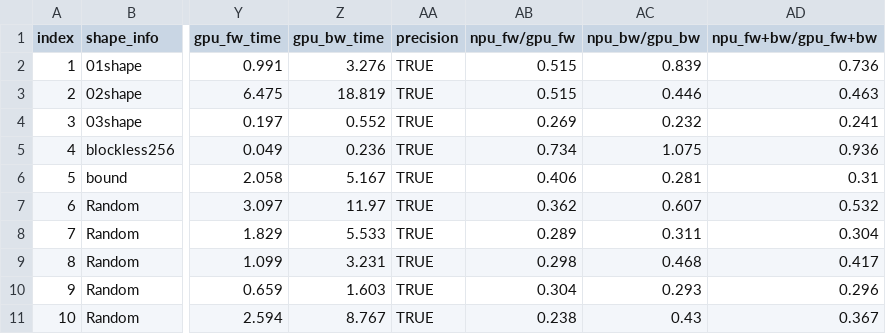
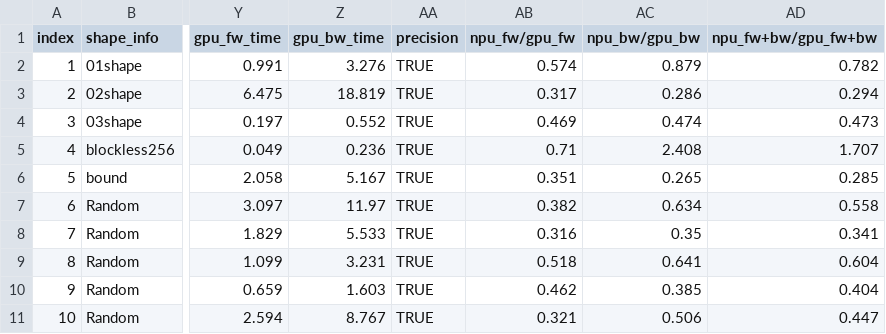
Before and after one commit to SimmerChan/RecSDK, a CSV file: mxrec_add_ons/rec_for_torch/torch_plugin/torch_demo/hstu_dense/test_hstu_performance/benchmark.csv, drawn as a sheet; only a part is shown, gaps mark what is left out; the diff covers the shown part only; the diff names each change by its address in the sheet, - before the commit and + after, or states it on an @@ line.

```diff
--- a/mxrec_add_ons/rec_for_torch/torch_plugin/torch_demo/hstu_dense/test_hstu_performance/benchmark.csv
+++ b/mxrec_add_ons/rec_for_torch/torch_plugin/torch_demo/hstu_dense/test_hstu_performance/benchmark.csv
-AB2 (npu_fw/gpu_fw): 0.515
+AB2 (npu_fw/gpu_fw): 0.574
-AC2 (npu_bw/gpu_bw): 0.839
+AC2 (npu_bw/gpu_bw): 0.879
-AD2 (npu_fw+bw/gpu_fw+bw): 0.736
+AD2 (npu_fw+bw/gpu_fw+bw): 0.782
-AB3 (npu_fw/gpu_fw): 0.515
+AB3 (npu_fw/gpu_fw): 0.317
-AC3 (npu_bw/gpu_bw): 0.446
+AC3 (npu_bw/gpu_bw): 0.286
-AD3 (npu_fw+bw/gpu_fw+bw): 0.463
+AD3 (npu_fw+bw/gpu_fw+bw): 0.294
-AB4 (npu_fw/gpu_fw): 0.269
+AB4 (npu_fw/gpu_fw): 0.469
-AC4 (npu_bw/gpu_bw): 0.232
+AC4 (npu_bw/gpu_bw): 0.474
-AD4 (npu_fw+bw/gpu_fw+bw): 0.241
+AD4 (npu_fw+bw/gpu_fw+bw): 0.473
-AB5 (npu_fw/gpu_fw): 0.734
+AB5 (npu_fw/gpu_fw): 0.71
-AC5 (npu_bw/gpu_bw): 1.075
+AC5 (npu_bw/gpu_bw): 2.408
-AD5 (npu_fw+bw/gpu_fw+bw): 0.936
+AD5 (npu_fw+bw/gpu_fw+bw): 1.707
-AB6 (npu_fw/gpu_fw): 0.406
+AB6 (npu_fw/gpu_fw): 0.351
-AC6 (npu_bw/gpu_bw): 0.281
+AC6 (npu_bw/gpu_bw): 0.265
-AD6 (npu_fw+bw/gpu_fw+bw): 0.31
+AD6 (npu_fw+bw/gpu_fw+bw): 0.285
-AB7 (npu_fw/gpu_fw): 0.362
+AB7 (npu_fw/gpu_fw): 0.382
-AC7 (npu_bw/gpu_bw): 0.607
+AC7 (npu_bw/gpu_bw): 0.634
-AD7 (npu_fw+bw/gpu_fw+bw): 0.532
+AD7 (npu_fw+bw/gpu_fw+bw): 0.558
-AB8 (npu_fw/gpu_fw): 0.289
+AB8 (npu_fw/gpu_fw): 0.316
-AC8 (npu_bw/gpu_bw): 0.311
+AC8 (npu_bw/gpu_bw): 0.35
-AD8 (npu_fw+bw/gpu_fw+bw): 0.304
+AD8 (npu_fw+bw/gpu_fw+bw): 0.341
-AB9 (npu_fw/gpu_fw): 0.298
+AB9 (npu_fw/gpu_fw): 0.518
-AC9 (npu_bw/gpu_bw): 0.468
+AC9 (npu_bw/gpu_bw): 0.641
-AD9 (npu_fw+bw/gpu_fw+bw): 0.417
+AD9 (npu_fw+bw/gpu_fw+bw): 0.604
-AB10 (npu_fw/gpu_fw): 0.304
+AB10 (npu_fw/gpu_fw): 0.462
-AC10 (npu_bw/gpu_bw): 0.293
+AC10 (npu_bw/gpu_bw): 0.385
-AD10 (npu_fw+bw/gpu_fw+bw): 0.296
+AD10 (npu_fw+bw/gpu_fw+bw): 0.404
-AB11 (npu_fw/gpu_fw): 0.238
+AB11 (npu_fw/gpu_fw): 0.321
-AC11 (npu_bw/gpu_bw): 0.43
+AC11 (npu_bw/gpu_bw): 0.506
-AD11 (npu_fw+bw/gpu_fw+bw): 0.367
+AD11 (npu_fw+bw/gpu_fw+bw): 0.447
```
Also changed, not shown: 56 edited cells elsewhere in this file.
